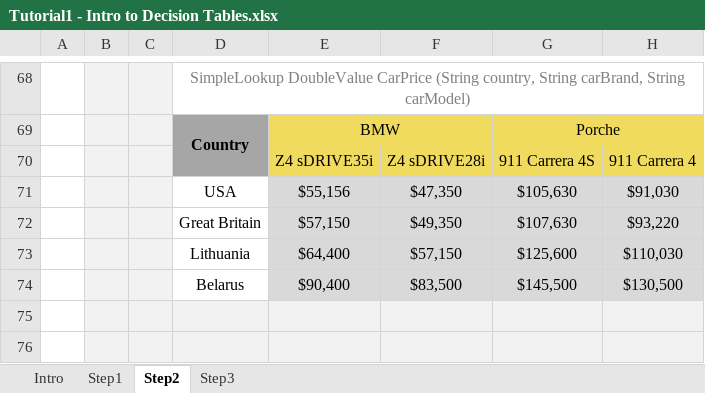
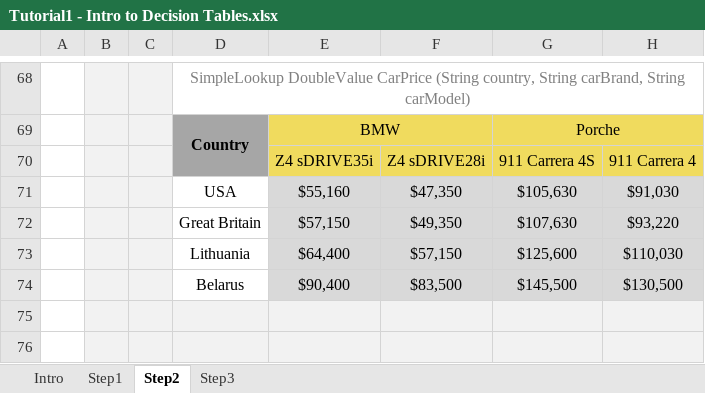
Before and after one commit to epoyasok/openl-raters, an Excel workbook: DESIGN/rules/Tutorial 1 - Introduction to Decision Tables/Tutorial1 - Intro to Decision Tables.xlsx, sheet Step2, drawn as a sheet; only a part is shown, gaps mark what is left out; values as stored, in another font and other column widths than the file's, no borders; charts and pictures not drawn; the diff names each change by its address in the sheet, - before the commit and + after, or states it on an @@ line.

Commit message:
Car Prices are increased more. Author: DEFAULT. Type: SAVE.

```diff
--- a/DESIGN/rules/Tutorial 1 - Introduction to Decision Tables/Tutorial1 - Intro to Decision Tables.xlsx (sheet Step2)
+++ b/DESIGN/rules/Tutorial 1 - Introduction to Decision Tables/Tutorial1 - Intro to Decision Tables.xlsx (sheet Step2)
-E71: $55,156
+E71: $55,160
```
